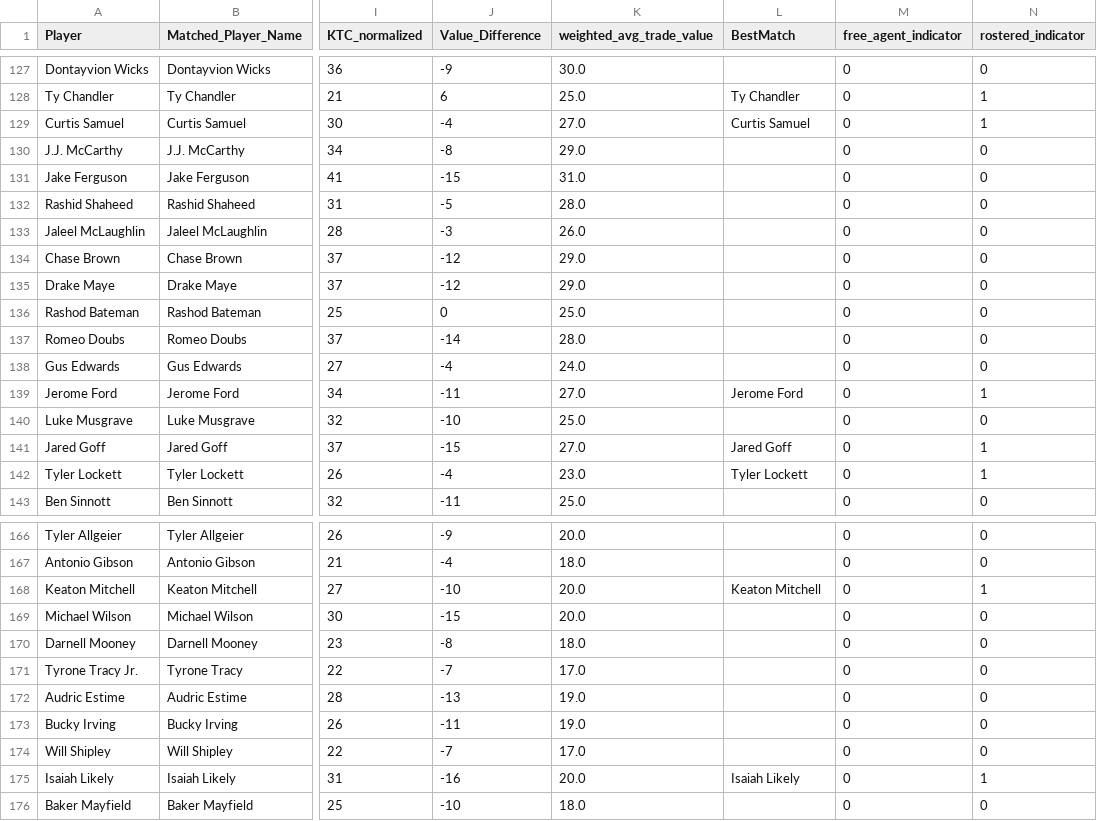
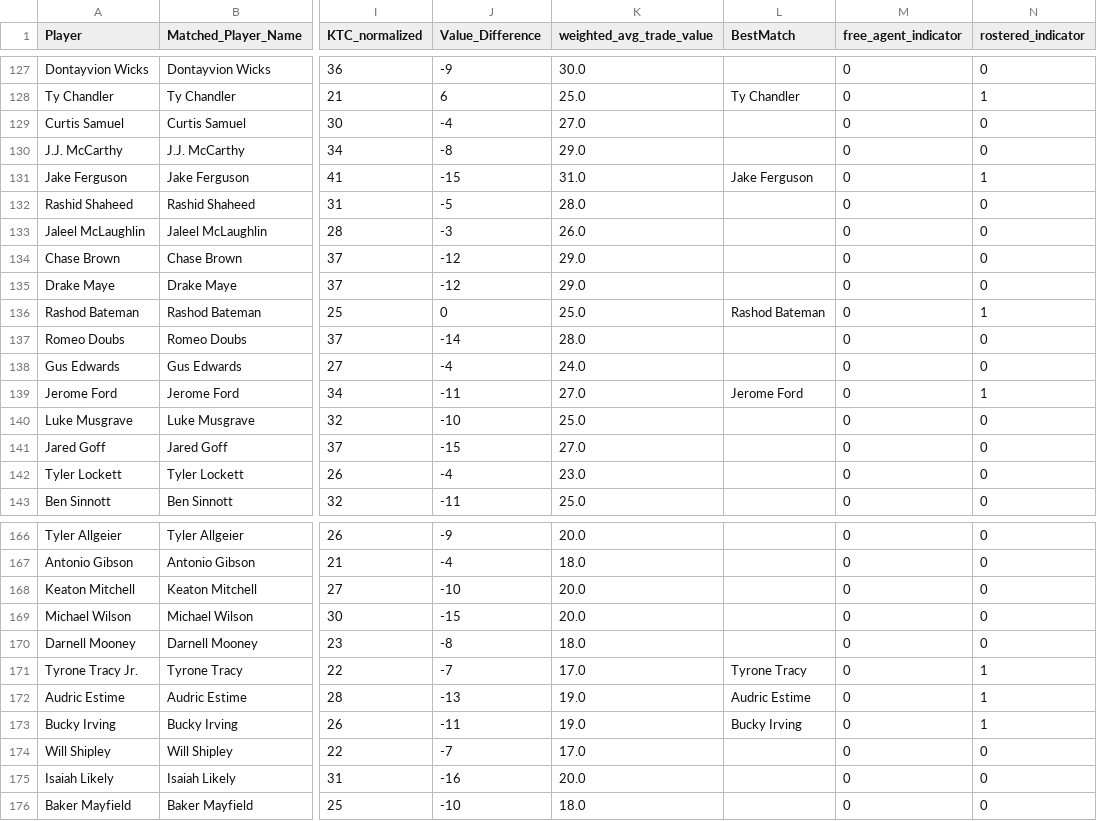
Before and after one commit to stevenkotansky/dynasty-value, a CSV file: trade_value_comps/trade_value_comparison_20240802.csv, drawn as a sheet; only a part is shown, gaps mark what is left out; the diff covers the shown part only; the diff names each change by its address in the sheet, - before the commit and + after, or states it on an @@ line.

```diff
--- a/trade_value_comps/trade_value_comparison_20240802.csv
+++ b/trade_value_comps/trade_value_comparison_20240802.csv
-L129 (BestMatch): Curtis Samuel
+L129 (BestMatch): (empty)
-N129 (rostered_indicator): 1
+N129 (rostered_indicator): 0
-L131 (BestMatch): (empty)
+L131 (BestMatch): Jake Ferguson
-N131 (rostered_indicator): 0
+N131 (rostered_indicator): 1
-L136 (BestMatch): (empty)
+L136 (BestMatch): Rashod Bateman
-N136 (rostered_indicator): 0
+N136 (rostered_indicator): 1
-L141 (BestMatch): Jared Goff
+L141 (BestMatch): (empty)
-N141:N142 (rostered_indicator): 1
+N141:N142 (rostered_indicator): 0
-L142 (BestMatch): Tyler Lockett
+L142 (BestMatch): (empty)
-L168 (BestMatch): Keaton Mitchell
+L168 (BestMatch): (empty)
-N168 (rostered_indicator): 1
+N168 (rostered_indicator): 0
-L171 (BestMatch): (empty)
+L171 (BestMatch): Tyrone Tracy
-N171:N173 (rostered_indicator): 0
+N171:N173 (rostered_indicator): 1
-L172 (BestMatch): (empty)
+L172 (BestMatch): Audric Estime
-L173 (BestMatch): (empty)
+L173 (BestMatch): Bucky Irving
-L175 (BestMatch): Isaiah Likely
+L175 (BestMatch): (empty)
-N175 (rostered_indicator): 1
+N175 (rostered_indicator): 0
```
Also changed, not shown: 110 edited cells elsewhere in this file, 2 other files.
